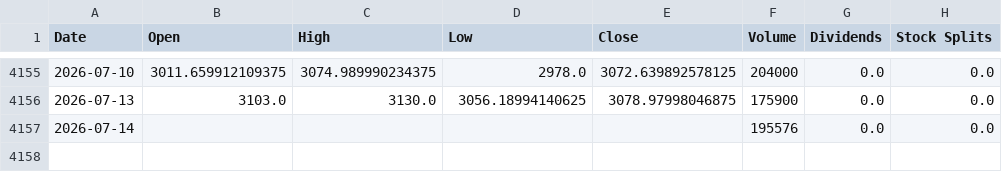
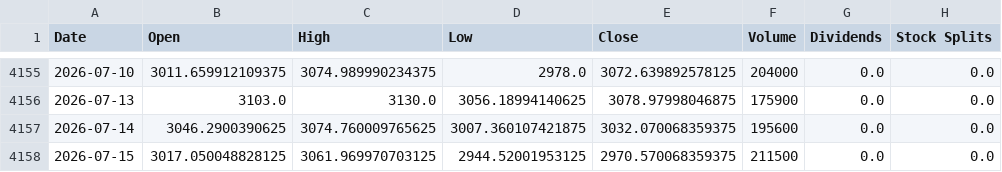
Before and after one commit to jamesf623/strategy_daily, a CSV file: stock_data/AZO.csv, drawn as a sheet; only a part is shown, gaps mark what is left out.

```diff
--- a/stock_data/AZO.csv
+++ b/stock_data/AZO.csv
@@ -4156,2 +4156,3 @@ Date,Open,High,Low,Close,Volume,Dividends,Stock Splits
 2026-07-13,3103.0,3130.0,3056.18994140625,3078.97998046875,175900,0.0,0.0
-2026-07-14,,,,,195576,0.0,0.0
+2026-07-14,3046.2900390625,3074.760009765625,3007.360107421875,3032.070068359375,195600,0.0,0.0
+2026-07-15,3017.050048828125,3061.969970703125,2944.52001953125,2970.570068359375,211500,0.0,0.0
```
Also changed, not shown: stock_data/ORLY.csv, stock_data/TSLA.csv.
